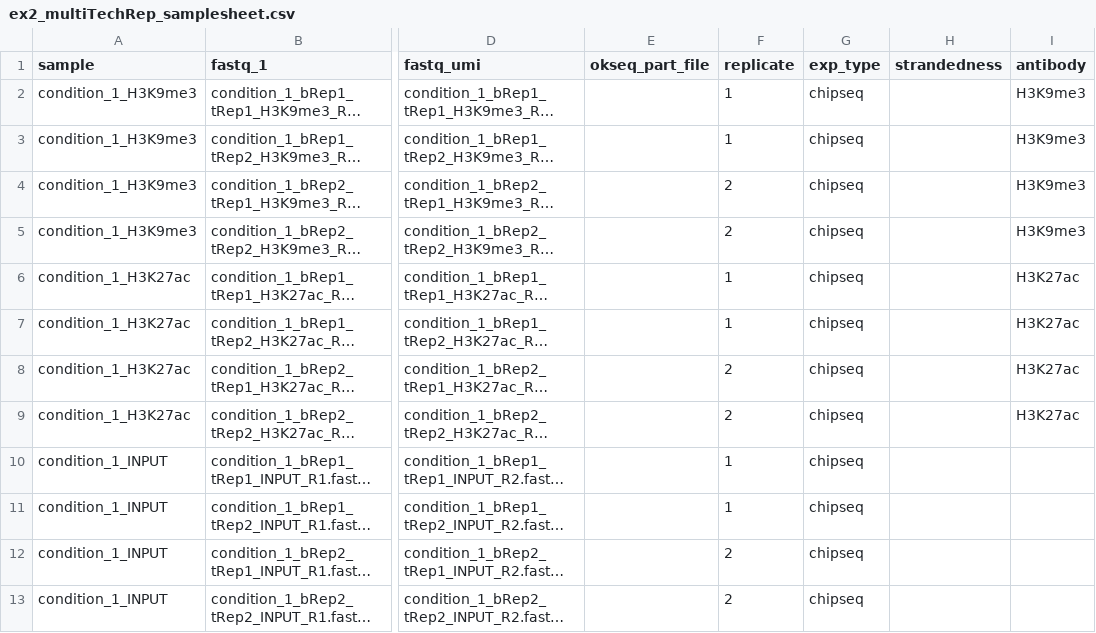
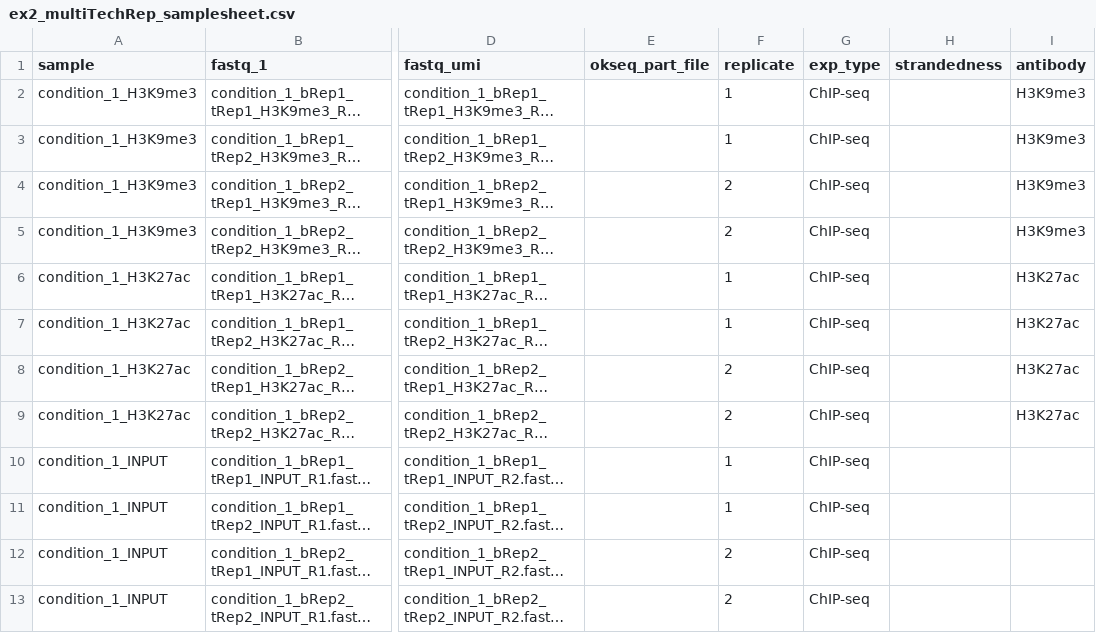
Before and after one commit to samuelruizperez/crepas, a CSV file: assets/samplesheets/ex2_multiTechRep_samplesheet.csv, drawn as a sheet; only a part is shown, gaps mark what is left out; long unchanged cells end in …; the diff names each change by its address in the sheet, - before the commit and + after, or states it on an @@ line.

Commit message:
change exp_type values and checks

```diff
--- a/assets/samplesheets/ex2_multiTechRep_samplesheet.csv
+++ b/assets/samplesheets/ex2_multiTechRep_samplesheet.csv
-G2:G13 (exp_type): chipseq
+G2:G13 (exp_type): ChIP-seq
```
Also changed, not shown: assets/samplesheets/ex1_multiBioRep_samplesheet.csv, 32 other files.
